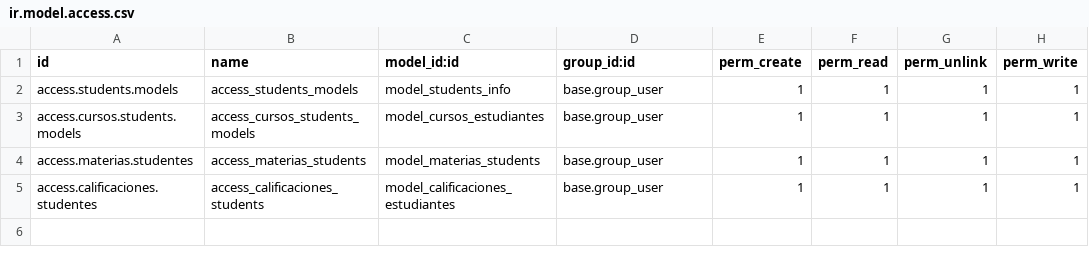
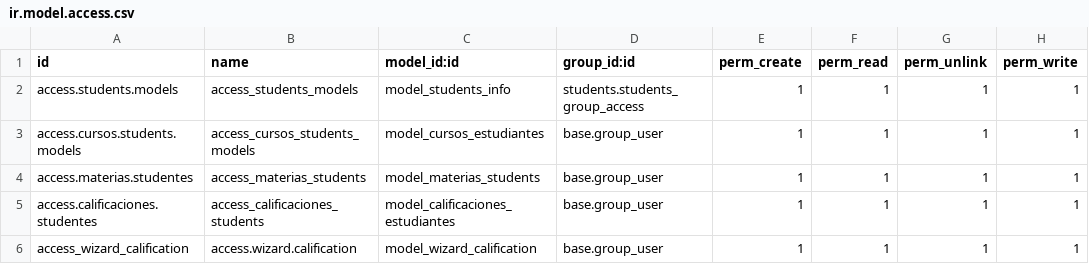
Before and after one commit to RandyX100k/.vscode, a CSV file: extra_addons/students/security/ir.model.access.csv, drawn as a sheet.

Commit message:
[FEAT]: agregando nuevos modelos al modulo de students

```diff
--- a/extra_addons/students/security/ir.model.access.csv
+++ b/extra_addons/students/security/ir.model.access.csv
@@ -1,3 +1,3 @@
 id,name,model_id:id,group_id:id,perm_create,perm_read,perm_unlink,perm_write
-access.students.models,access_students_models,model_students_info,base.group_user,1,1,1,1
+access.students.models,access_students_models,model_students_info,students.students_group_access,1,1,1,1
 access.cursos.students.models,access_cursos_students_models,model_cursos_estudiantes,base.group_user,1,1,1,1
@@ -5 +5,2 @@ access.materias.studentes,access_materias_students,model_materias_students,base.
 access.calificaciones.studentes,access_calificaciones_students,model_calificaciones_estudiantes,base.group_user,1,1,1,1
+access_wizard_calification,access.wizard.calification,model_wizard_calification,base.group_user,1,1,1,1
```
Also changed, not shown: 11 other files.
